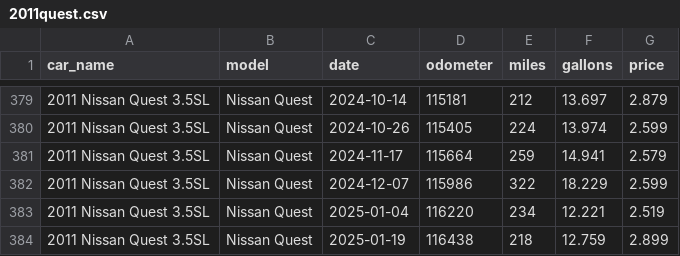
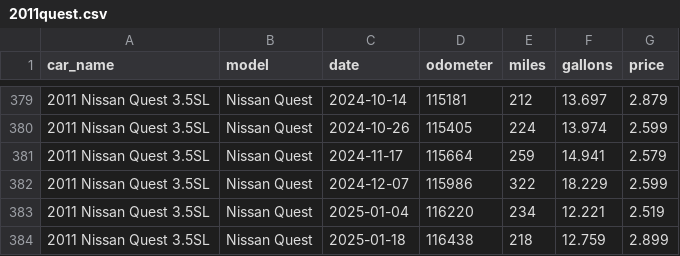
Before and after one commit to robhanssen/fuel-economy, a CSV file: cars/2011quest.csv, drawn as a sheet; only a part is shown, gaps mark what is left out.

```diff
--- a/cars/2011quest.csv
+++ b/cars/2011quest.csv
@@ -383,2 +383,2 @@ car_name,model,date,odometer,miles,gallons,price
 2011 Nissan Quest 3.5SL,Nissan Quest,2025-01-04,116220,234,12.221,2.519
-2011 Nissan Quest 3.5SL,Nissan Quest,2025-01-19,116438,218,12.759,2.899
+2011 Nissan Quest 3.5SL,Nissan Quest,2025-01-18,116438,218,12.759,2.899
```
Also changed, not shown: cars/2013altima.csv.
